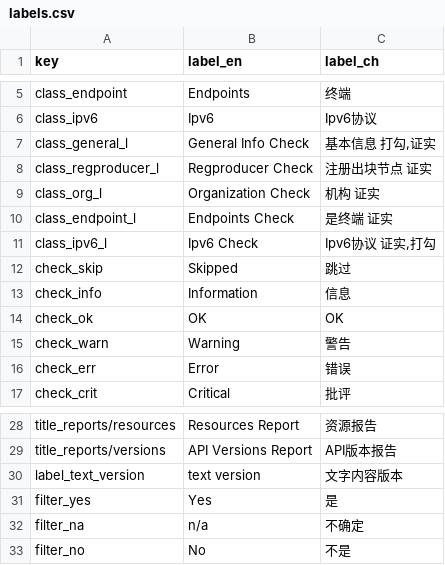
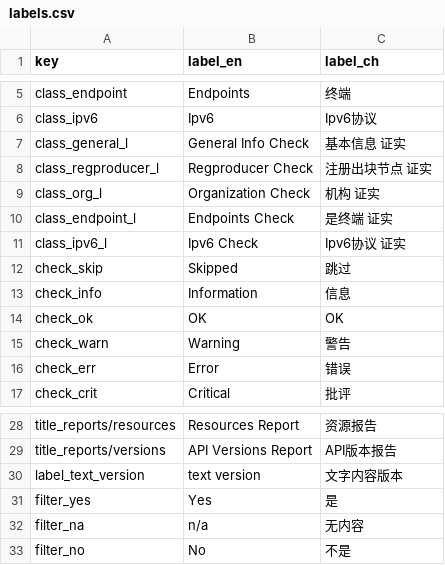
Before and after one commit to EOS-Nation/bpvalidate, a CSV file: config/labels.csv, drawn as a sheet; only a part is shown, gaps mark what is left out.

Commit message:
Update labels.csv

```diff
--- a/config/labels.csv
+++ b/config/labels.csv
@@ -6,3 +6,3 @@ class_endpoint,Endpoints,终端
 class_ipv6,Ipv6,Ipv6协议
-class_general_l,General Info Check,"基本信息 打勾,证实"
+class_general_l,General Info Check,基本信息 证实
 class_regproducer_l,Regproducer Check,注册出块节点 证实
@@ -10,3 +10,3 @@ class_org_l,Organization Check,机构 证实
 class_endpoint_l,Endpoints Check,是终端 证实
-class_ipv6_l,Ipv6 Check,"Ipv6协议 证实,打勾"
+class_ipv6_l,Ipv6 Check,Ipv6协议 证实
 check_skip,Skipped,跳过
@@ -31,3 +31,3 @@ label_text_version,text version,文字内容版本
 filter_yes,Yes,是
-filter_na,n/a,不确定
+filter_na,n/a,无内容
 filter_no,No,不是
```
